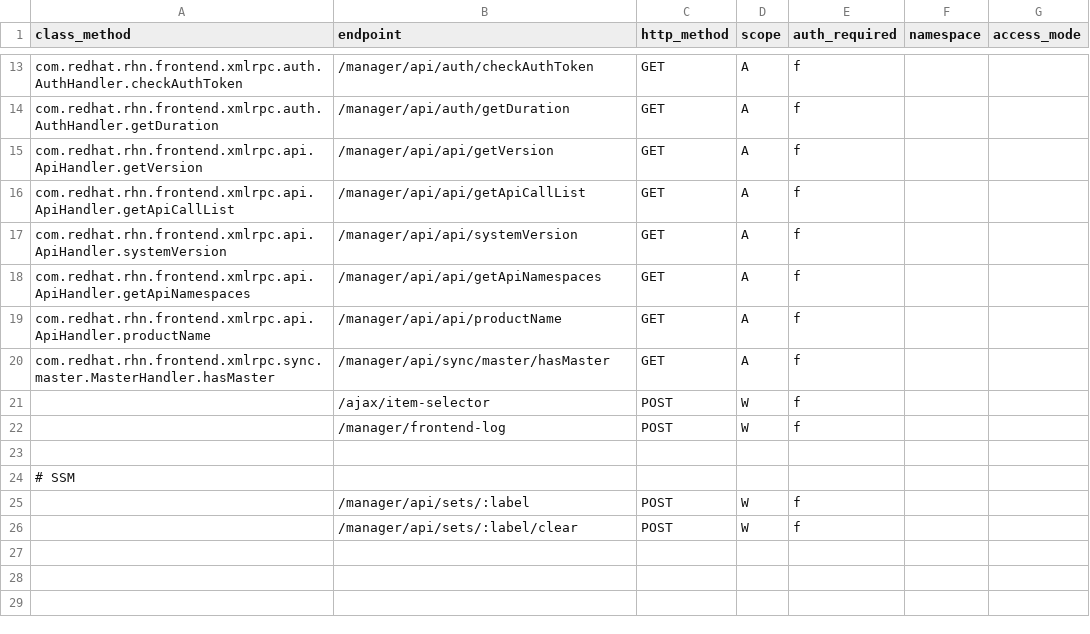
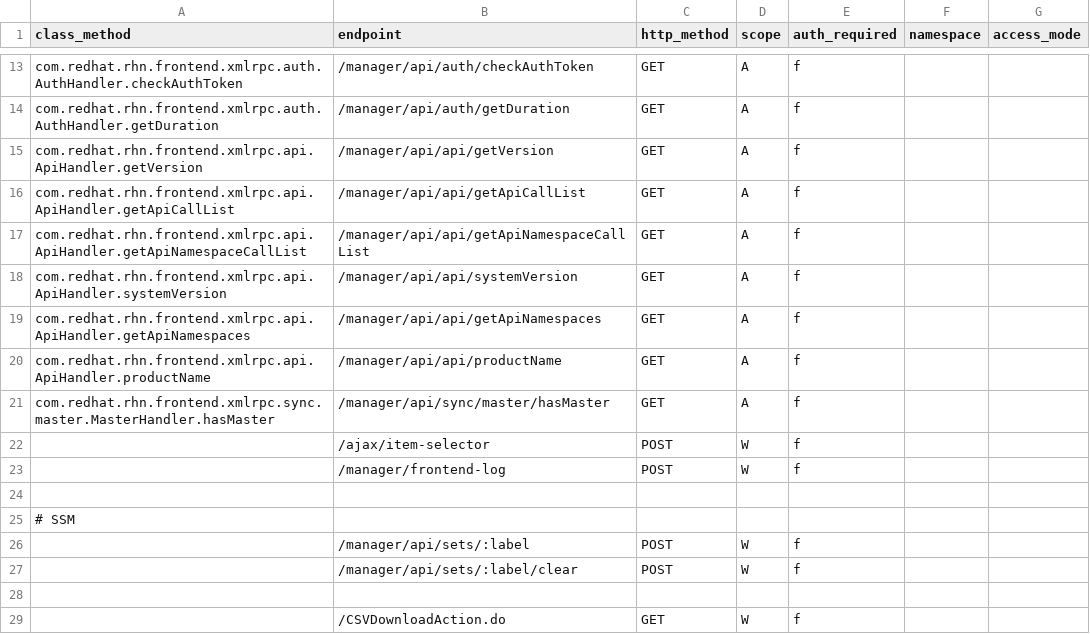
Before and after one commit to uyuni-project/uyuni, a CSV file: schema/rbac/data/endpoints/unauthorized.csv, drawn as a sheet; only a part is shown, gaps mark what is left out; the diff names each change by its address in the sheet, - before the commit and + after, or states it on an @@ line.

Commit message:
[WIP] Rest of RBAC mappings

```diff
--- a/schema/rbac/data/endpoints/unauthorized.csv
+++ b/schema/rbac/data/endpoints/unauthorized.csv
+row 17: com.redhat.rhn.frontend.xmlrpc.api.ApiHandler.getApiNamespaceCallList | /manager/api/api/getApiNamespaceCallList | GET | A | f
+row 28: (empty)
+row 29:  | /CSVDownloadAction.do | GET | W | f
```
Also changed, not shown: schema/rbac/data/endpoints/patches.csv, schema/rbac/data/endpoints/schedule.csv, 12 other files.
